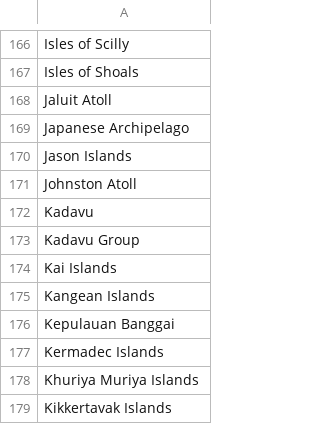
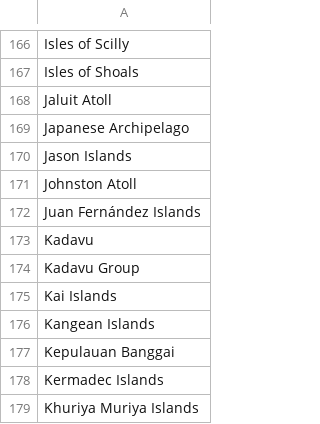
Before and after one commit to VertNet/DwCVocabs, a CSV file: vocabs/islandgroup.csv, drawn as a sheet; only a part is shown, gaps mark what is left out; the shorter side is filled out with more unchanged rows; the diff names each change by its address in the sheet, - before the commit and + after, or states it on an @@ line.

```diff
--- a/vocabs/islandgroup.csv
+++ b/vocabs/islandgroup.csv
+row 172: Juan Fernández Islands
```
Also changed, not shown: vocabs/island.csv, vocabs/waterbody.csv.
